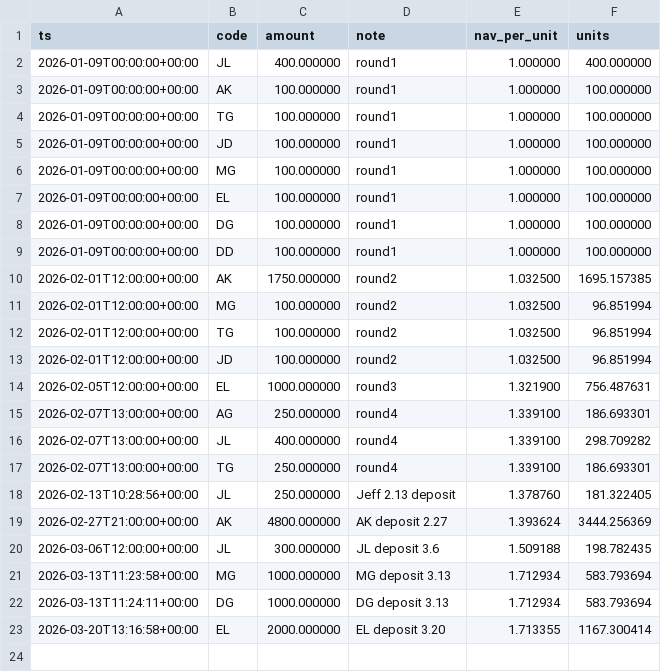
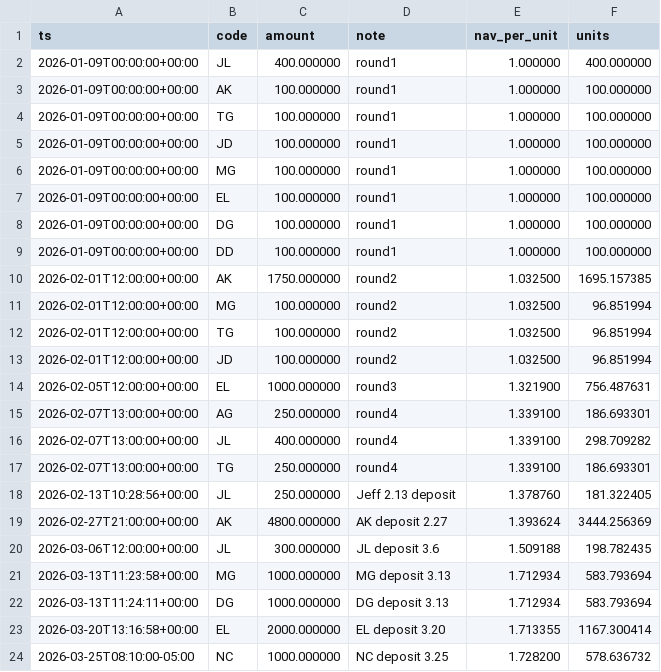
Before and after one commit to pythonjeff/lox, a CSV file: data/nav_investor_flows.csv, drawn as a sheet.

```diff
--- a/data/nav_investor_flows.csv
+++ b/data/nav_investor_flows.csv
@@ -23 +23,2 @@ ts,code,amount,note,nav_per_unit,units
 2026-03-20T13:16:58+00:00,EL,2000.000000,EL deposit 3.20,1.713355,1167.300414
+2026-03-25T08:10:00-05:00,NC,1000.000000,NC deposit 3.25,1.728200,578.636732
```
Also changed, not shown: data/nav_sheet.csv.
